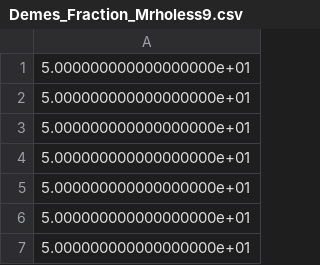
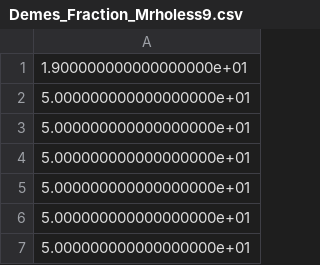
Before and after one commit to weissmanlab/Genetic_Diversity_Space, a CSV file: Spatial_Plots_Mrholess/Demes_Fraction_Mrholess9.csv, drawn as a sheet; only a part is shown; the shorter side is filled out with more unchanged rows; the diff covers the shown part only.

```diff
--- a/Spatial_Plots_Mrholess/Demes_Fraction_Mrholess9.csv
+++ b/Spatial_Plots_Mrholess/Demes_Fraction_Mrholess9.csv
@@ -1 +1,2 @@
+1.900000000000000000e+01
 5.000000000000000000e+01
```
Also changed, not shown: 58 added rows and 1 edited cell elsewhere in this file, Spatial_Plots_Mrholess/Demes_Fraction_Mrholess1.csv, Spatial_Plots_Mrholess/Demes_Fraction_Mrholess5.csv, 23 other files.
